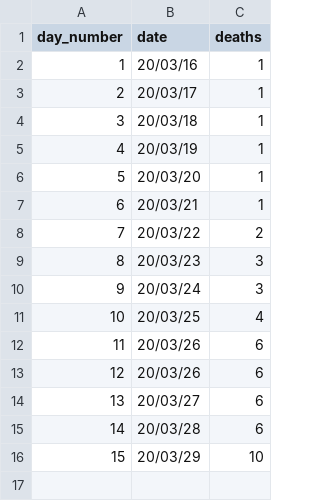
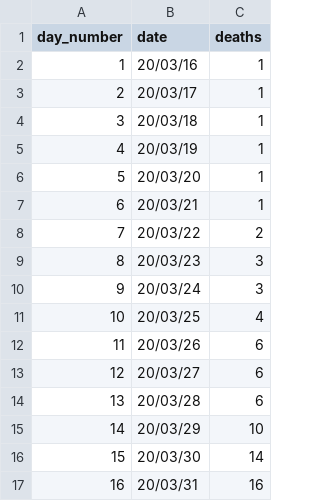
Before and after one commit to simonmrog/python, a CSV file: covid-19/deaths.csv, drawn as a sheet; removed rows and columns are numbered as before the commit, all else as after; the diff names each change by its address in the sheet, - before the commit and + after, or states it on an @@ line.

```diff
--- a/covid-19/deaths.csv
+++ b/covid-19/deaths.csv
-row 13: 12 | 20/03/26 | 6
@@ column A (day_number) renumbered between rows 13 and 15 @@
+row 16: 15 | 20/03/30 | 14
+row 17: 16 | 20/03/31 | 16
```
Also changed, not shown: covid-19/infected.csv, 5 other files.
